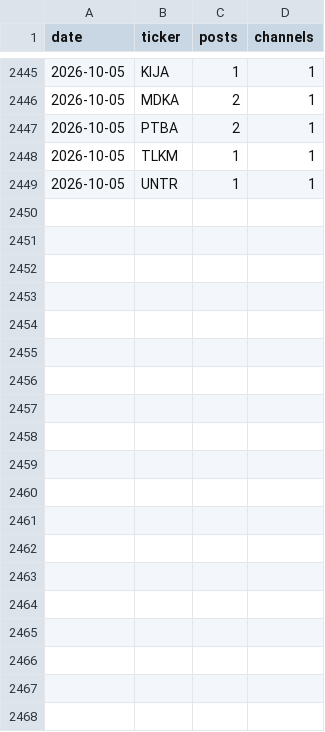
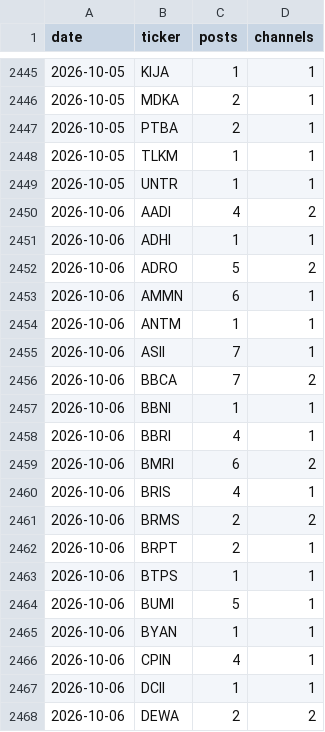
Before and after one commit to andrebenas77/idx-telegram-screener, a CSV file: data/history.csv, drawn as a sheet; only a part is shown, gaps mark what is left out; the diff covers the shown part only; the diff names each change by its address in the sheet, - before the commit and + after, or states it on an @@ line.

```diff
--- a/data/history.csv
+++ b/data/history.csv
+row 2450: 2026-10-06 | AADI | 4 | 2
+row 2451: 2026-10-06 | ADHI | 1 | 1
+row 2452: 2026-10-06 | ADRO | 5 | 2
+row 2453: 2026-10-06 | AMMN | 6 | 1
+row 2454: 2026-10-06 | ANTM | 1 | 1
+row 2455: 2026-10-06 | ASII | 7 | 1
+row 2456: 2026-10-06 | BBCA | 7 | 2
+row 2457: 2026-10-06 | BBNI | 1 | 1
+row 2458: 2026-10-06 | BBRI | 4 | 1
+row 2459: 2026-10-06 | BMRI | 6 | 2
+row 2460: 2026-10-06 | BRIS | 4 | 1
+row 2461: 2026-10-06 | BRMS | 2 | 2
+row 2462: 2026-10-06 | BRPT | 2 | 1
+row 2463: 2026-10-06 | BTPS | 1 | 1
+row 2464: 2026-10-06 | BUMI | 5 | 1
+row 2465: 2026-10-06 | BYAN | 1 | 1
+row 2466: 2026-10-06 | CPIN | 4 | 1
+row 2467: 2026-10-06 | DCII | 1 | 1
+row 2468: 2026-10-06 | DEWA | 2 | 2
```
Also changed, not shown: 28 added rows elsewhere in this file, docs/history.csv, 2 other files.
